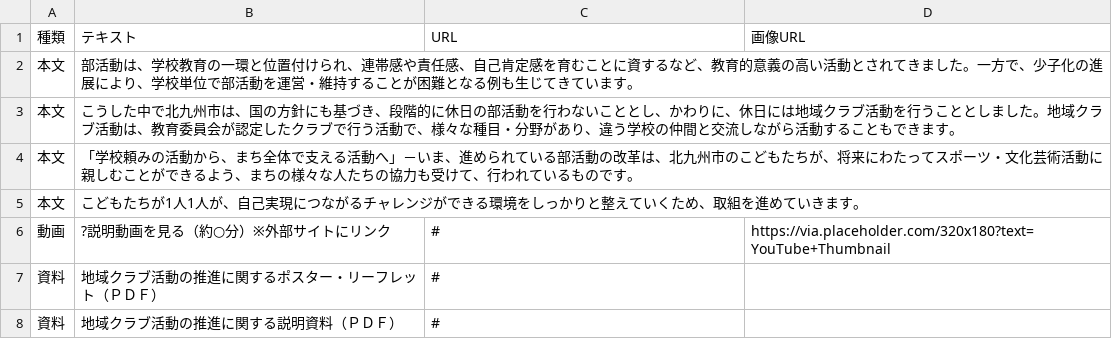
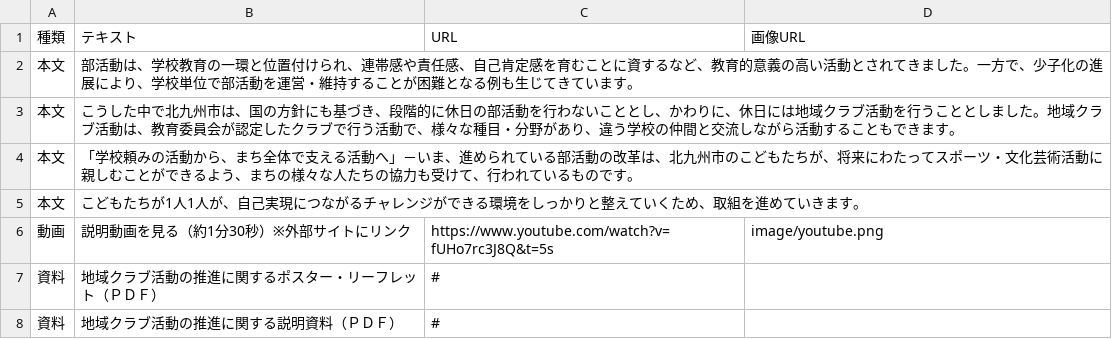
Before and after one commit to ryosuke1105/test.community, a CSV file: 02head.csv, drawn as a sheet; removed rows and columns are numbered as before the commit, all else as after; the diff names each change by its address in the sheet, - before the commit and + after, or states it on an @@ line.

Commit message:
Update 02head.csv

```diff
--- a/02head.csv
+++ b/02head.csv
-row 6: 動画 | ?説明動画を見る（約○分）※外部サイトにリンク | # | https://via.placeholder.com/320x180?text=YouTube+Thumbnail
+row 6: 動画 | 説明動画を見る（約1分30秒）※外部サイトにリンク | https://www.youtube.com/watch?v=fUHo7rc3J8Q&t=5s | image/youtube.png
```
